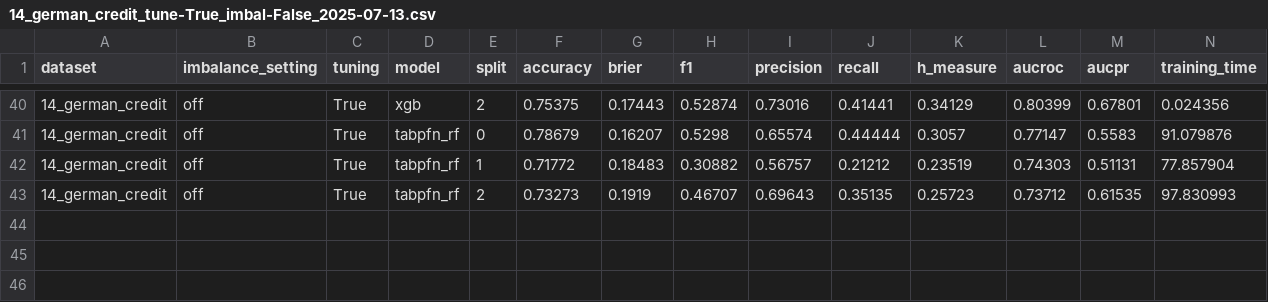
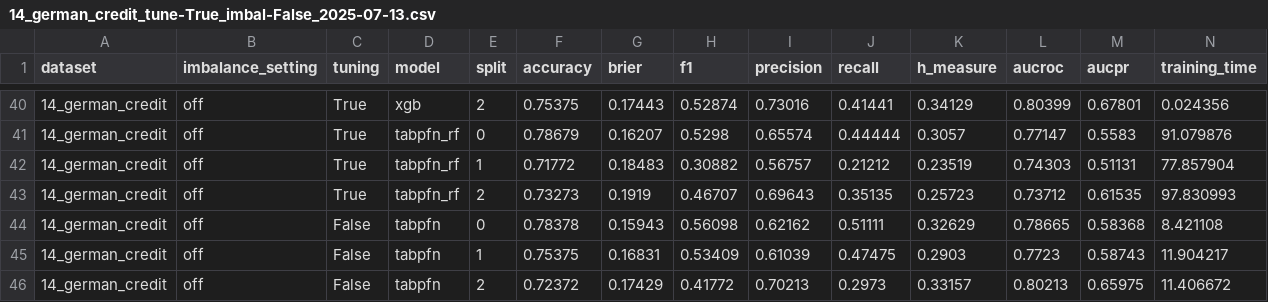
Before and after one commit to andreasgoethals/TabPFNCredit, a CSV file: outputs/pd/14_german_credit/14_german_credit_tune-True_imbal-False_2025-07-13.csv, drawn as a sheet; only a part is shown, gaps mark what is left out.

```diff
--- a/outputs/pd/14_german_credit/14_german_credit_tune-True_imbal-False_2025-07-13.csv
+++ b/outputs/pd/14_german_credit/14_german_credit_tune-True_imbal-False_2025-07-13.csv
@@ -43 +43,4 @@ dataset,imbalance_setting,tuning,model,split,accuracy,brier,f1,precision,recall,
 14_german_credit,off,True,tabpfn_rf,2,0.73273,0.1919,0.46707,0.69643,0.35135,0.25723,0.73712,0.61535,97.830993
+14_german_credit,off,False,tabpfn,0,0.78378,0.15943,0.56098,0.62162,0.51111,0.32629,0.78665,0.58368,8.421108
+14_german_credit,off,False,tabpfn,1,0.75375,0.16831,0.53409,0.61039,0.47475,0.2903,0.7723,0.58743,11.904217
+14_german_credit,off,False,tabpfn,2,0.72372,0.17429,0.41772,0.70213,0.2973,0.33157,0.80213,0.65975,11.406672
```
Also changed, not shown: outputs/pd/01_gmsc/01_gmsc_tune-True_imbal-False_2025-06-23.csv, outputs/pd/02_taiwan_creditcard/02_taiwan_creditcard_tune-True_imbal-False_2025-06-23.csv, 9 other files.
